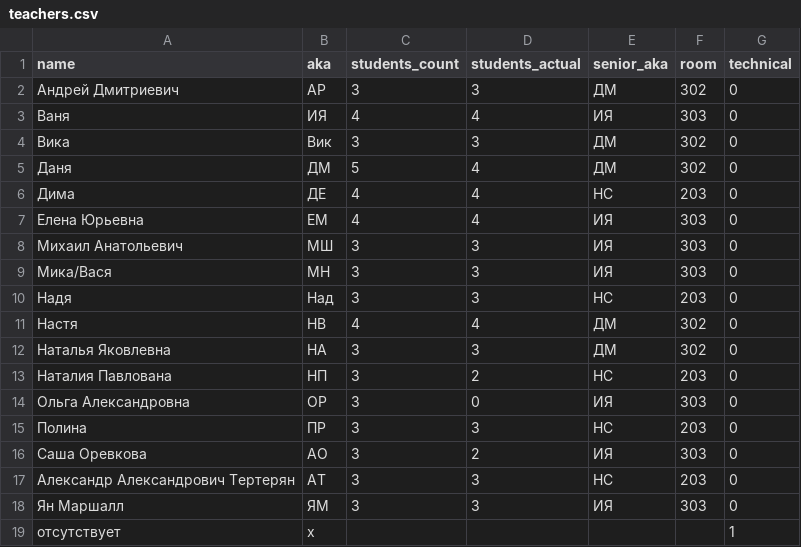
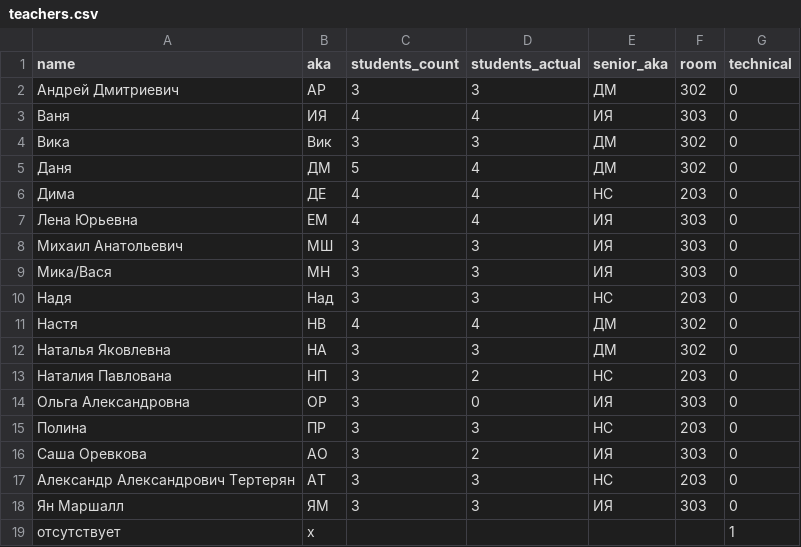
Before and after one commit to d1-d57/spetsmat-179, a CSV file: seed/teachers.csv, drawn as a sheet.

Commit message:
zone: fix 'Елена' -> 'Лена' in seed/teachers.csv, veb/obshchee/karkas.py, veb/razdely/shkolniki.py

```diff
--- a/seed/teachers.csv
+++ b/seed/teachers.csv
@@ -6,3 +6,3 @@ name,aka,students_count,students_actual,senior_aka,room,technical
 Дима,ДЕ,4,4,НС,203,0
-Елена Юрьевна,ЕМ,4,4,ИЯ,303,0
+Лена Юрьевна,ЕМ,4,4,ИЯ,303,0
 Михаил Анатольевич,МШ,3,3,ИЯ,303,0
```
Also changed, not shown: 2 other files.
